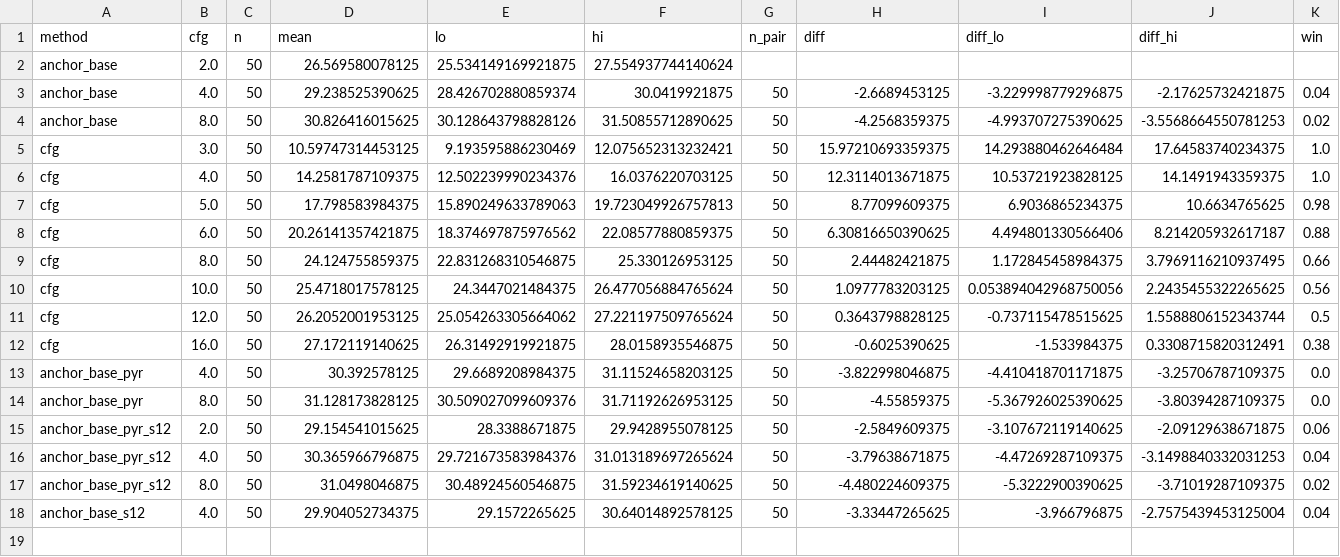
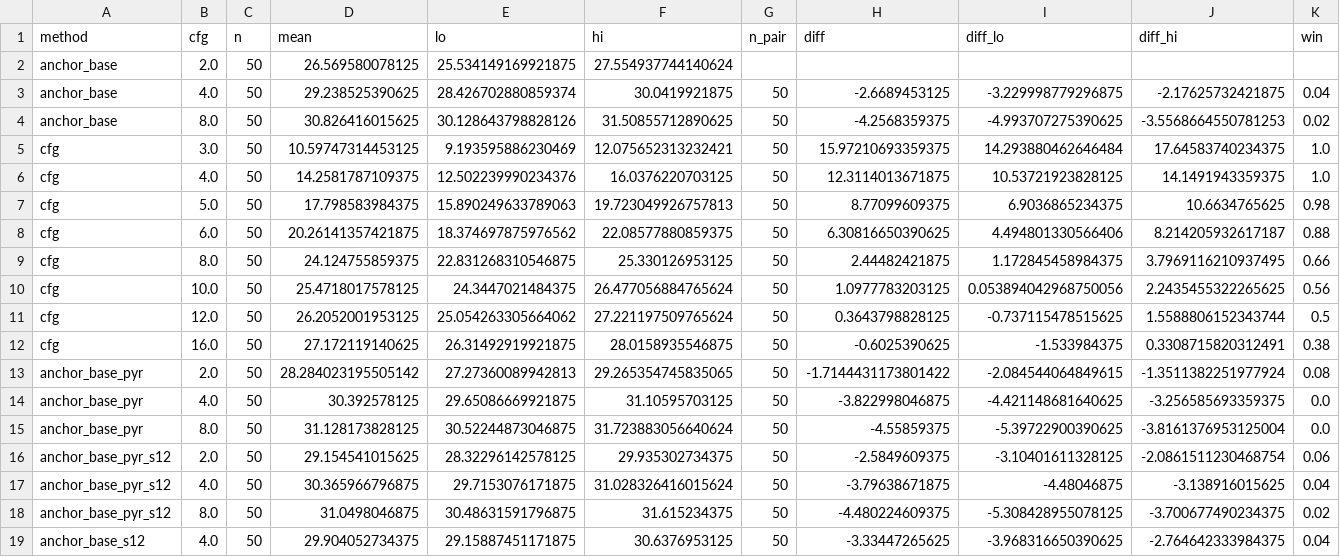
Before and after one commit to Pourya-Moghadam/resolution-equivariant-guidance, a CSV file: results/reg_paired_4k_w2_hps.csv, drawn as a sheet.

```diff
--- a/results/reg_paired_4k_w2_hps.csv
+++ b/results/reg_paired_4k_w2_hps.csv
@@ -12,7 +12,8 @@ cfg,12.0,50,26.2052001953125,25.054263305664062,27.221197509765624,50,0.36437988
 cfg,16.0,50,27.172119140625,26.31492919921875,28.0158935546875,50,-0.6025390625,-1.533984375,0.3308715820312491,0.38
-anchor_base_pyr,4.0,50,30.392578125,29.6689208984375,31.11524658203125,50,-3.822998046875,-4.410418701171875,-3.25706787109375,0.0
-anchor_base_pyr,8.0,50,31.128173828125,30.509027099609376,31.71192626953125,50,-4.55859375,-5.367926025390625,-3.80394287109375,0.0
-anchor_base_pyr_s12,2.0,50,29.154541015625,28.3388671875,29.9428955078125,50,-2.5849609375,-3.107672119140625,-2.09129638671875,0.06
-anchor_base_pyr_s12,4.0,50,30.365966796875,29.721673583984376,31.013189697265624,50,-3.79638671875,-4.47269287109375,-3.1498840332031253,0.04
-anchor_base_pyr_s12,8.0,50,31.0498046875,30.48924560546875,31.59234619140625,50,-4.480224609375,-5.3222900390625,-3.71019287109375,0.02
-anchor_base_s12,4.0,50,29.904052734375,29.1572265625,30.64014892578125,50,-3.33447265625,-3.966796875,-2.7575439453125004,0.04
+anchor_base_pyr,2.0,50,28.284023195505142,27.27360089942813,29.265354745835065,50,-1.7144431173801422,-2.084544064849615,-1.3511382251977924,0.08
+anchor_base_pyr,4.0,50,30.392578125,29.65086669921875,31.10595703125,50,-3.822998046875,-4.421148681640625,-3.256585693359375,0.0
+anchor_base_pyr,8.0,50,31.128173828125,30.52244873046875,31.723883056640624,50,-4.55859375,-5.39722900390625,-3.8161376953125004,0.0
+anchor_base_pyr_s12,2.0,50,29.154541015625,28.32296142578125,29.935302734375,50,-2.5849609375,-3.10401611328125,-2.0861511230468754,0.06
+anchor_base_pyr_s12,4.0,50,30.365966796875,29.7153076171875,31.028326416015624,50,-3.79638671875,-4.48046875,-3.138916015625,0.04
+anchor_base_pyr_s12,8.0,50,31.0498046875,30.48631591796875,31.615234375,50,-4.480224609375,-5.308428955078125,-3.700677490234375,0.02
+anchor_base_s12,4.0,50,29.904052734375,29.15887451171875,30.6376953125,50,-3.33447265625,-3.968316650390625,-2.764642333984375,0.04
```
Also changed, not shown: results/reg_paired_4k_w2_clip.csv, results/reg_paired_4k_w2_ir.csv, 5 other files.
